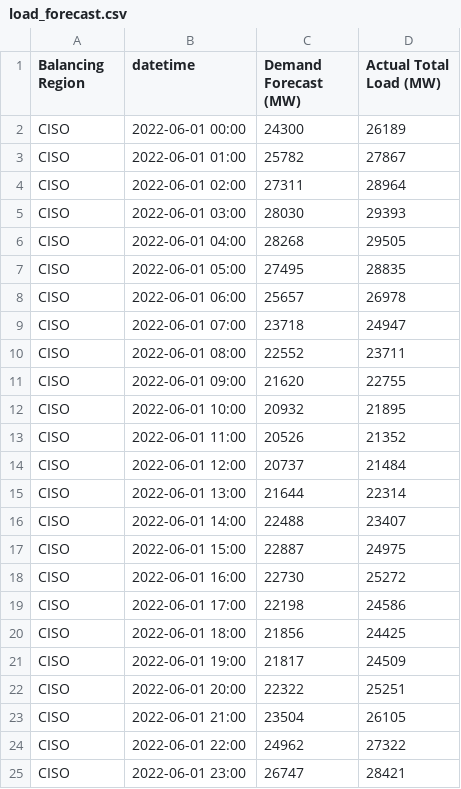
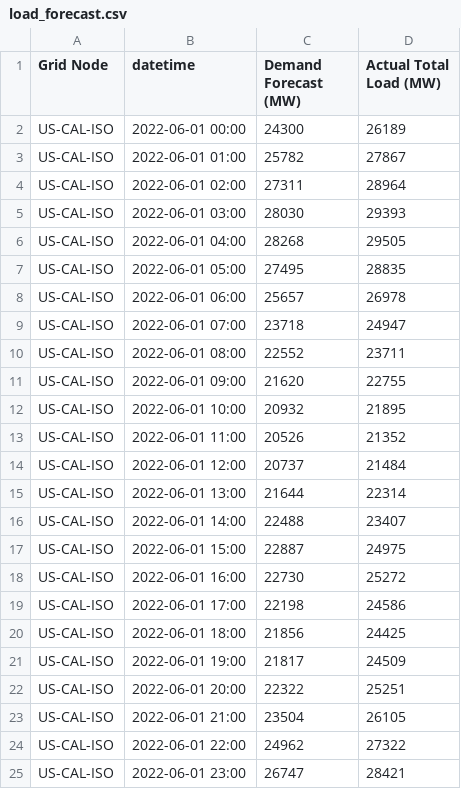
Before and after one commit to carbon-data-specification/Power-Systems-Data-API-Demonstrator, a CSV file: data/EIA/load_forecast.csv, drawn as a sheet.

```diff
--- a/data/EIA/load_forecast.csv
+++ b/data/EIA/load_forecast.csv
@@ -1,25 +1,25 @@
-Balancing Region,datetime,Demand Forecast (MW),Actual Total Load (MW)
-CISO,2022-06-01 00:00,24300,26189
-CISO,2022-06-01 01:00,25782,27867
-CISO,2022-06-01 02:00,27311,28964
-CISO,2022-06-01 03:00,28030,29393
-CISO,2022-06-01 04:00,28268,29505
-CISO,2022-06-01 05:00,27495,28835
-CISO,2022-06-01 06:00,25657,26978
-CISO,2022-06-01 07:00,23718,24947
-CISO,2022-06-01 08:00,22552,23711
-CISO,2022-06-01 09:00,21620,22755
-CISO,2022-06-01 10:00,20932,21895
-CISO,2022-06-01 11:00,20526,21352
-CISO,2022-06-01 12:00,20737,21484
-CISO,2022-06-01 13:00,21644,22314
-CISO,2022-06-01 14:00,22488,23407
-CISO,2022-06-01 15:00,22887,24975
-CISO,2022-06-01 16:00,22730,25272
-CISO,2022-06-01 17:00,22198,24586
-CISO,2022-06-01 18:00,21856,24425
-CISO,2022-06-01 19:00,21817,24509
-CISO,2022-06-01 20:00,22322,25251
-CISO,2022-06-01 21:00,23504,26105
-CISO,2022-06-01 22:00,24962,27322
-CISO,2022-06-01 23:00,26747,28421
+Grid Node,datetime,Demand Forecast (MW),Actual Total Load (MW)
+US-CAL-ISO,2022-06-01 00:00,24300,26189
+US-CAL-ISO,2022-06-01 01:00,25782,27867
+US-CAL-ISO,2022-06-01 02:00,27311,28964
+US-CAL-ISO,2022-06-01 03:00,28030,29393
+US-CAL-ISO,2022-06-01 04:00,28268,29505
+US-CAL-ISO,2022-06-01 05:00,27495,28835
+US-CAL-ISO,2022-06-01 06:00,25657,26978
+US-CAL-ISO,2022-06-01 07:00,23718,24947
+US-CAL-ISO,2022-06-01 08:00,22552,23711
+US-CAL-ISO,2022-06-01 09:00,21620,22755
+US-CAL-ISO,2022-06-01 10:00,20932,21895
+US-CAL-ISO,2022-06-01 11:00,20526,21352
+US-CAL-ISO,2022-06-01 12:00,20737,21484
+US-CAL-ISO,2022-06-01 13:00,21644,22314
+US-CAL-ISO,2022-06-01 14:00,22488,23407
+US-CAL-ISO,2022-06-01 15:00,22887,24975
+US-CAL-ISO,2022-06-01 16:00,22730,25272
+US-CAL-ISO,2022-06-01 17:00,22198,24586
+US-CAL-ISO,2022-06-01 18:00,21856,24425
+US-CAL-ISO,2022-06-01 19:00,21817,24509
+US-CAL-ISO,2022-06-01 20:00,22322,25251
+US-CAL-ISO,2022-06-01 21:00,23504,26105
+US-CAL-ISO,2022-06-01 22:00,24962,27322
+US-CAL-ISO,2022-06-01 23:00,26747,28421
```
Also changed, not shown: data/EIA/generation.csv, data/EIA/imports_exports.csv, 32 other files.
